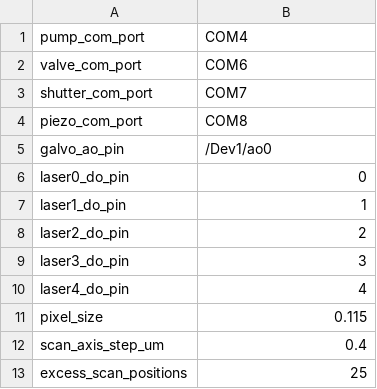
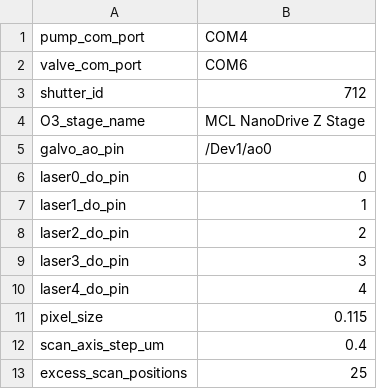
Before and after one commit to QI2lab/OPM, a CSV file: control/opm_config.csv, drawn as a sheet.

```diff
--- a/control/opm_config.csv
+++ b/control/opm_config.csv
@@ -2,4 +2,4 @@ pump_com_port,COM4
 valve_com_port,COM6
-shutter_com_port,COM7
-piezo_com_port,COM8
+shutter_id,712
+O3_stage_name,MCL NanoDrive Z Stage
 galvo_ao_pin,/Dev1/ao0
```
Also changed, not shown: 6 other files.
